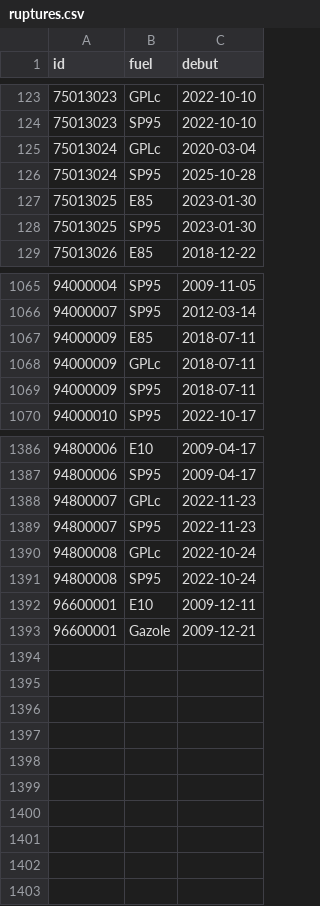
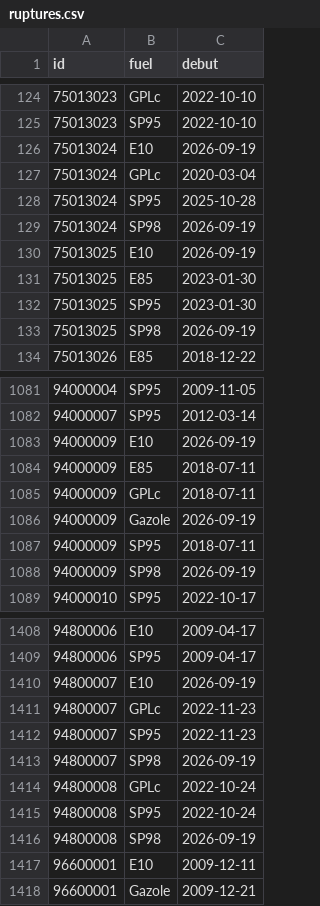
Before and after one commit to seninp/benzinetudes, a CSV file: data/gentilly/ruptures.csv, drawn as a sheet; only a part is shown, gaps mark what is left out; the diff covers the shown part only; the diff names each change by its address in the sheet, - before the commit and + after, or states it on an @@ line.

```diff
--- a/data/gentilly/ruptures.csv
+++ b/data/gentilly/ruptures.csv
+row 126: 75013024 | E10 | 2026-09-19
+row 129: 75013024 | SP98 | 2026-09-19
+row 130: 75013025 | E10 | 2026-09-19
+row 133: 75013025 | SP98 | 2026-09-19
+row 1083: 94000009 | E10 | 2026-09-19
+row 1086: 94000009 | Gazole | 2026-09-19
+row 1088: 94000009 | SP98 | 2026-09-19
+row 1410: 94800007 | E10 | 2026-09-19
+row 1413: 94800007 | SP98 | 2026-09-19
+row 1416: 94800008 | SP98 | 2026-09-19
```
Also changed, not shown: 28 added rows, 13 removed rows and 9 edited cells elsewhere in this file, data/castanet/rupture_hist.csv, data/gentilly/rupture_hist.csv, 31 other files.
